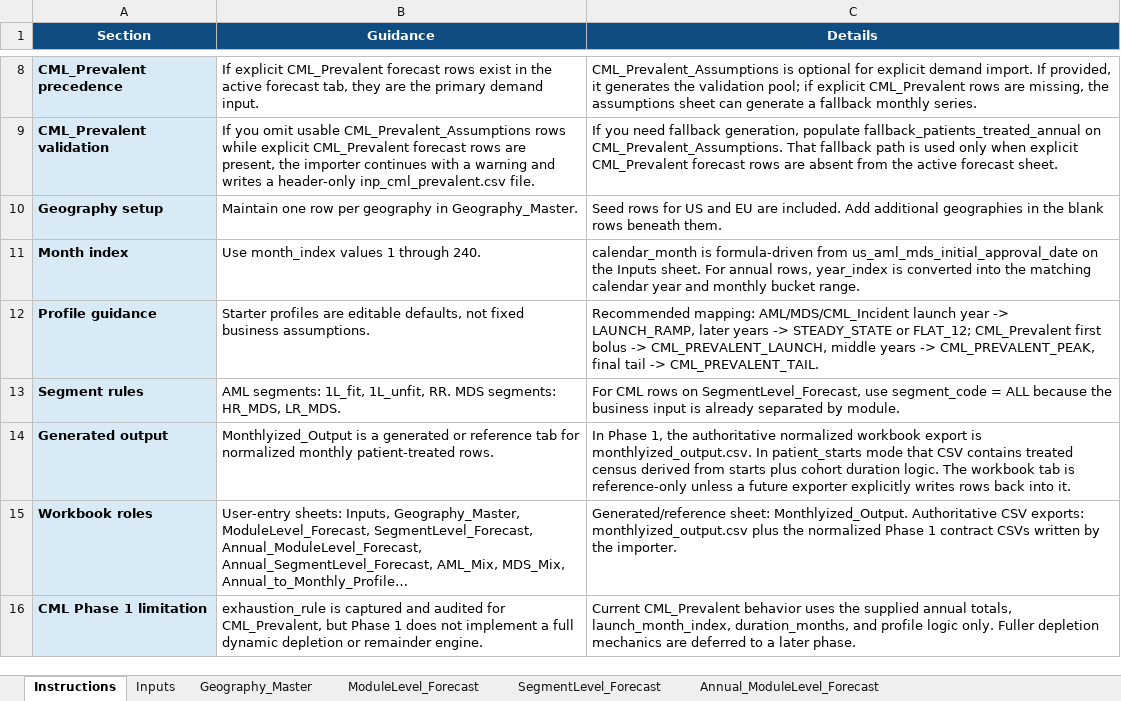
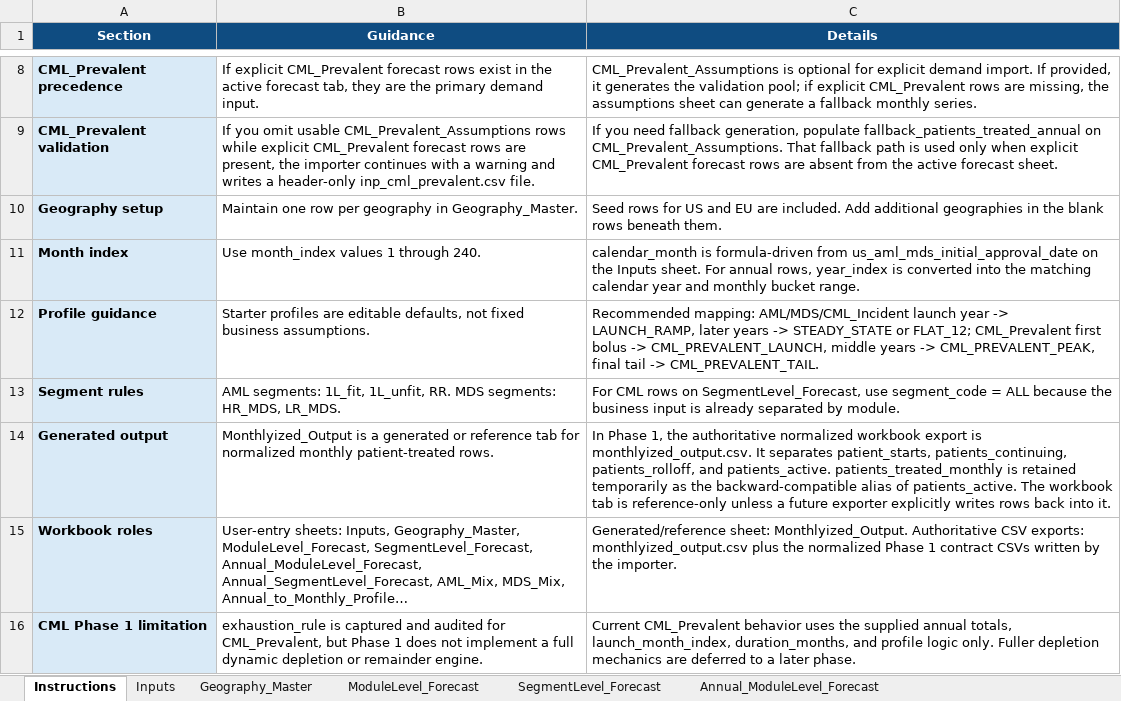
Before and after one commit to kevinchoxyz/Commercial-Demand-ChatGPT, an Excel workbook: templates/CBX250_Commercial_Forecast_Template.xlsx, sheet Instructions, drawn as a sheet; only a part is shown, gaps mark what is left out; long unchanged cells end in …; values as stored, in another font and other column widths than the file's, no borders; the diff names each change by its address in the sheet, - before the commit and + after, or states it on an @@ line.

```diff
--- a/templates/CBX250_Commercial_Forecast_Template.xlsx (sheet Instructions)
+++ b/templates/CBX250_Commercial_Forecast_Template.xlsx (sheet Instructions)
-C14 (Details): …is monthlyized_output.csv. In patient_starts mode that CSV contains treated census derived from starts plus cohort duration logic. The workbook…
+C14 (Details): …is monthlyized_output.csv. It separates patient_starts, patients_continuing, patients_rolloff, and patients_active. patients_treated_monthly is retained temporarily as the backward-compatible alias of patients_active. The workbook…
```
Also changed, not shown: sheet Monthlyized_Output, templates/CBX250_Model_Assumptions_Template.xlsx, 19 other files.
